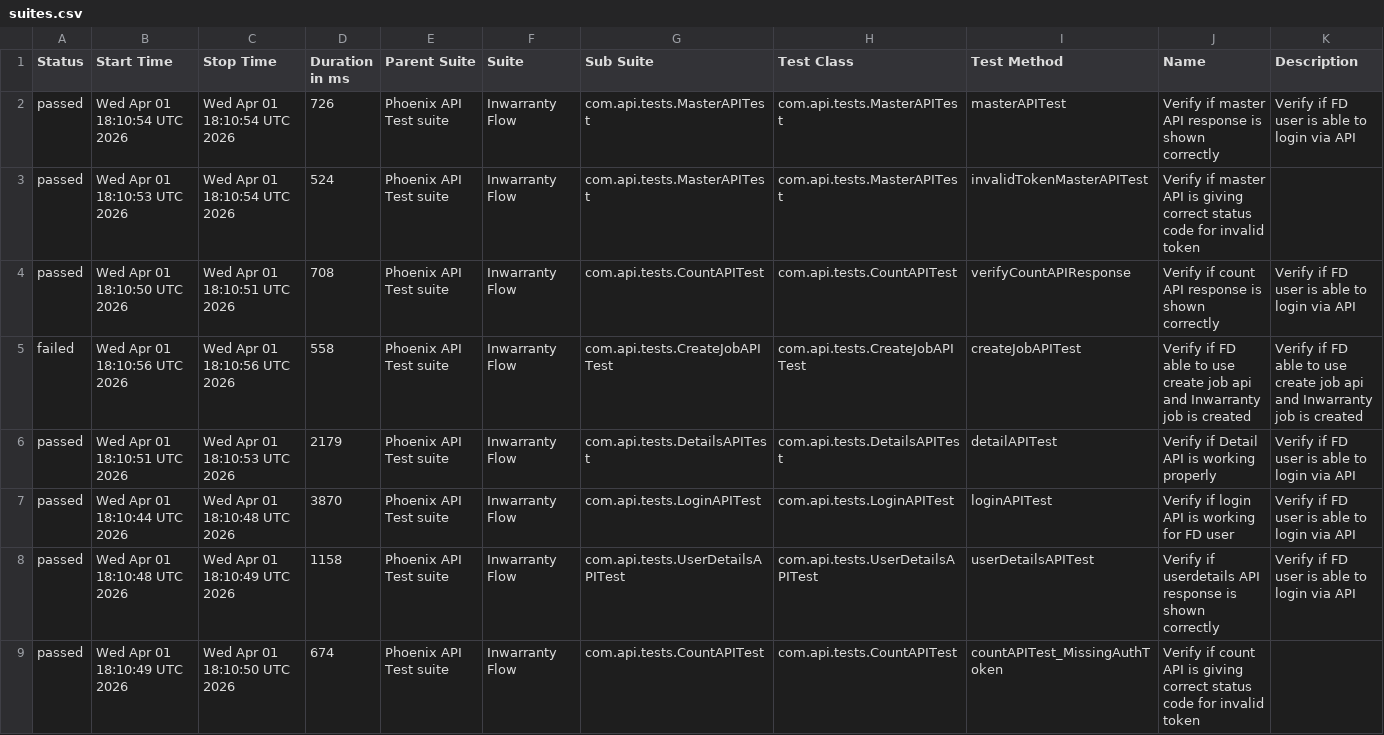
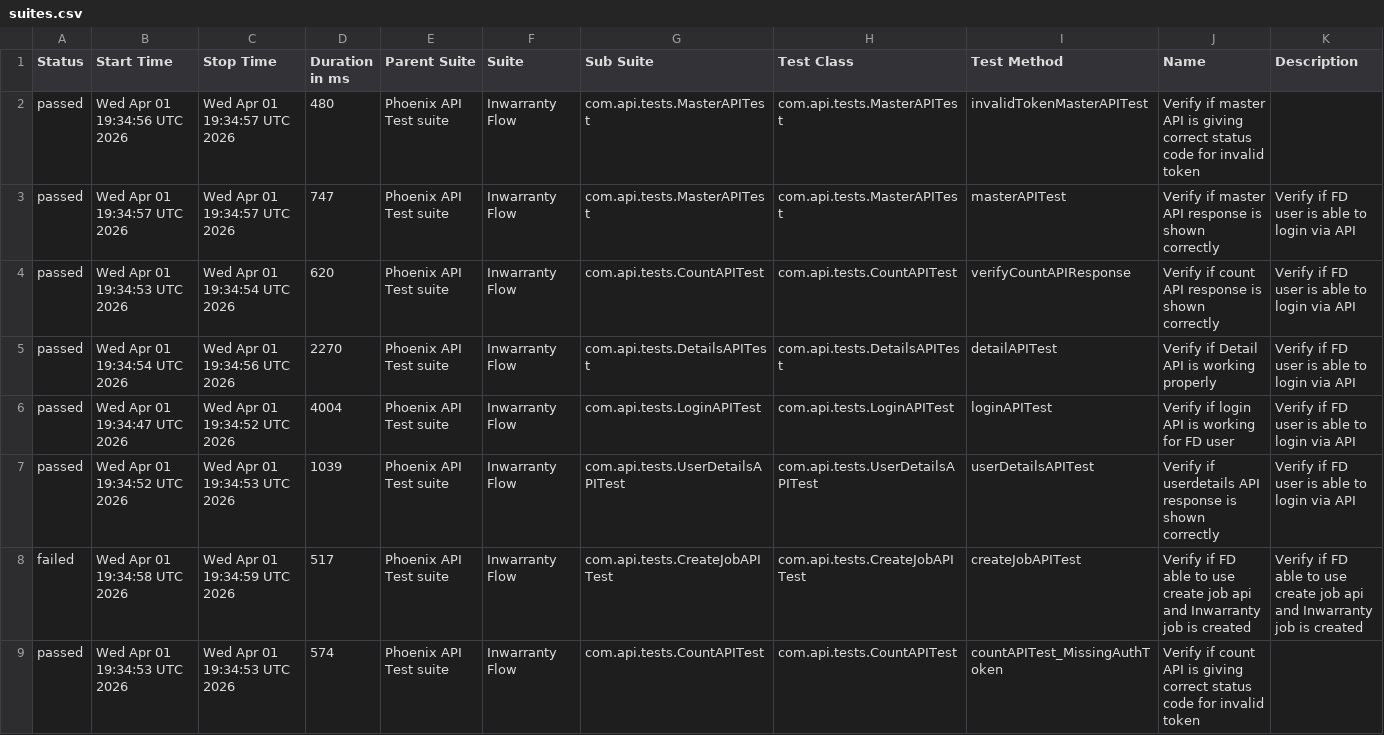
Before and after one commit to tusharS007/PhoenixTestAutomationFramework, a CSV file: data/suites.csv, drawn as a sheet.

```diff
--- a/data/suites.csv
+++ b/data/suites.csv
@@ -1,9 +1,9 @@
 "Status","Start Time","Stop Time","Duration in ms","Parent Suite","Suite","Sub Suite","Test Class","Test Method","Name","Description"
-"passed","Wed Apr 01 18:10:54 UTC 2026","Wed Apr 01 18:10:54 UTC 2026","726","Phoenix API Test suite","Inwarranty Flow","com.api.tests.MasterAPITest","com.api.tests.MasterAPITest","masterAPITest","Verify if master API response is shown correctly","Verify if FD user is able to login via API"
-"passed","Wed Apr 01 18:10:53 UTC 2026","Wed Apr 01 18:10:54 UTC 2026","524","Phoenix API Test suite","Inwarranty Flow","com.api.tests.MasterAPITest","com.api.tests.MasterAPITest","invalidTokenMasterAPITest","Verify if master API is giving correct status code for invalid token",""
-"passed","Wed Apr 01 18:10:50 UTC 2026","Wed Apr 01 18:10:51 UTC 2026","708","Phoenix API Test suite","Inwarranty Flow","com.api.tests.CountAPITest","com.api.tests.CountAPITest","verifyCountAPIResponse","Verify if count API response is shown correctly","Verify if FD user is able to login via API"
-"failed","Wed Apr 01 18:10:56 UTC 2026","Wed Apr 01 18:10:56 UTC 2026","558","Phoenix API Test suite","Inwarranty Flow","com.api.tests.CreateJobAPITest","com.api.tests.CreateJobAPITest","createJobAPITest","Verify if FD able to use create job api and Inwarranty job is created","Verify if FD able to use create job api and Inwarranty job is created"
-"passed","Wed Apr 01 18:10:51 UTC 2026","Wed Apr 01 18:10:53 UTC 2026","2179","Phoenix API Test suite","Inwarranty Flow","com.api.tests.DetailsAPITest","com.api.tests.DetailsAPITest","detailAPITest","Verify if Detail API is working properly","Verify if FD user is able to login via API"
-"passed","Wed Apr 01 18:10:44 UTC 2026","Wed Apr 01 18:10:48 UTC 2026","3870","Phoenix API Test suite","Inwarranty Flow","com.api.tests.LoginAPITest","com.api.tests.LoginAPITest","loginAPITest","Verify if login API is working for FD user","Verify if FD user is able to login via API"
-"passed","Wed Apr 01 18:10:48 UTC 2026","Wed Apr 01 18:10:49 UTC 2026","1158","Phoenix API Test suite","Inwarranty Flow","com.api.tests.UserDetailsAPITest","com.api.tests.UserDetailsAPITest","userDetailsAPITest","Verify if userdetails API response is shown correctly","Verify if FD user is able to login via API"
-"passed","Wed Apr 01 18:10:49 UTC 2026","Wed Apr 01 18:10:50 UTC 2026","674","Phoenix API Test suite","Inwarranty Flow","com.api.tests.CountAPITest","com.api.tests.CountAPITest","countAPITest_MissingAuthToken","Verify if count API is giving correct status code for invalid token",""
+"passed","Wed Apr 01 19:34:56 UTC 2026","Wed Apr 01 19:34:57 UTC 2026","480","Phoenix API Test suite","Inwarranty Flow","com.api.tests.MasterAPITest","com.api.tests.MasterAPITest","invalidTokenMasterAPITest","Verify if master API is giving correct status code for invalid token",""
+"passed","Wed Apr 01 19:34:57 UTC 2026","Wed Apr 01 19:34:57 UTC 2026","747","Phoenix API Test suite","Inwarranty Flow","com.api.tests.MasterAPITest","com.api.tests.MasterAPITest","masterAPITest","Verify if master API response is shown correctly","Verify if FD user is able to login via API"
+"passed","Wed Apr 01 19:34:53 UTC 2026","Wed Apr 01 19:34:54 UTC 2026","620","Phoenix API Test suite","Inwarranty Flow","com.api.tests.CountAPITest","com.api.tests.CountAPITest","verifyCountAPIResponse","Verify if count API response is shown correctly","Verify if FD user is able to login via API"
+"passed","Wed Apr 01 19:34:54 UTC 2026","Wed Apr 01 19:34:56 UTC 2026","2270","Phoenix API Test suite","Inwarranty Flow","com.api.tests.DetailsAPITest","com.api.tests.DetailsAPITest","detailAPITest","Verify if Detail API is working properly","Verify if FD user is able to login via API"
+"passed","Wed Apr 01 19:34:47 UTC 2026","Wed Apr 01 19:34:52 UTC 2026","4004","Phoenix API Test suite","Inwarranty Flow","com.api.tests.LoginAPITest","com.api.tests.LoginAPITest","loginAPITest","Verify if login API is working for FD user","Verify if FD user is able to login via API"
+"passed","Wed Apr 01 19:34:52 UTC 2026","Wed Apr 01 19:34:53 UTC 2026","1039","Phoenix API Test suite","Inwarranty Flow","com.api.tests.UserDetailsAPITest","com.api.tests.UserDetailsAPITest","userDetailsAPITest","Verify if userdetails API response is shown correctly","Verify if FD user is able to login via API"
+"failed","Wed Apr 01 19:34:58 UTC 2026","Wed Apr 01 19:34:59 UTC 2026","517","Phoenix API Test suite","Inwarranty Flow","com.api.tests.CreateJobAPITest","com.api.tests.CreateJobAPITest","createJobAPITest","Verify if FD able to use create job api and Inwarranty job is created","Verify if FD able to use create job api and Inwarranty job is created"
+"passed","Wed Apr 01 19:34:53 UTC 2026","Wed Apr 01 19:34:53 UTC 2026","574","Phoenix API Test suite","Inwarranty Flow","com.api.tests.CountAPITest","com.api.tests.CountAPITest","countAPITest_MissingAuthToken","Verify if count API is giving correct status code for invalid token",""
```
Also changed, not shown: data/behaviors.csv, 58 other files.
